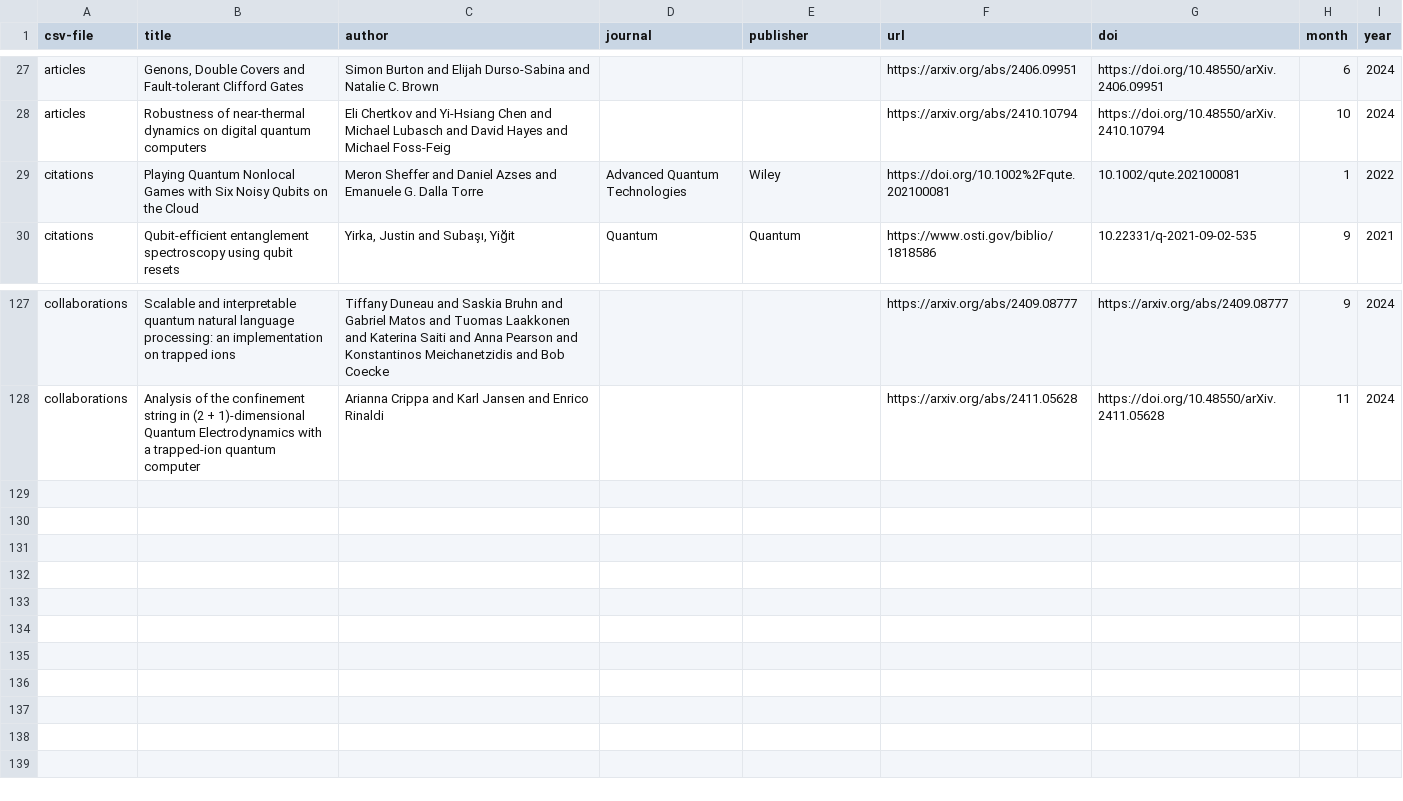
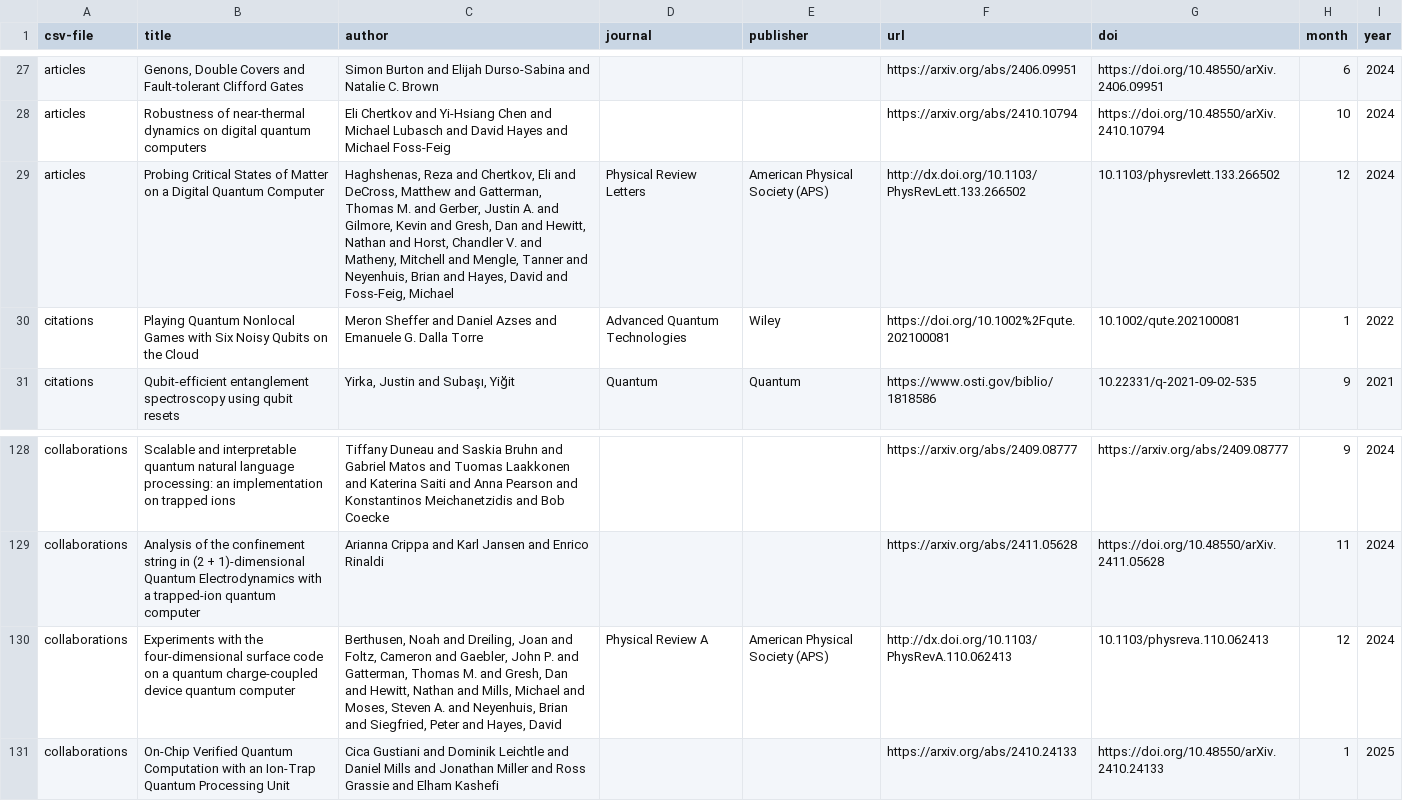
Before and after one commit to CQCL/quantinuum-publications, a CSV file: csv/hardware-references.csv, drawn as a sheet; only a part is shown, gaps mark what is left out; the diff names each change by its address in the sheet, - before the commit and + after, or states it on an @@ line.

```diff
--- a/csv/hardware-references.csv
+++ b/csv/hardware-references.csv
+row 29: articles | Probing Critical States of Matter on a Digital Quantum Computer | Haghshenas, Reza and Chertkov, Eli and DeCross, Matthew and Gatterman, Thomas M. and Gerber, Justin A. and Gilmore, Kevin and Gresh, Dan and Hewitt, Nathan and Horst, Chandler V. and Matheny, Mitchell and Mengle, Tanner and Neyenhuis, Brian and Hayes, David and Foss-Feig, Michael | Physical Review Letters | American Physical Society (APS) | http://dx.doi.org/10.1103/PhysRevLett.133.266502 | 10.1103/physrevlett.133.266502 | 12 | 2024
+row 130: collaborations | Experiments with the four-dimensional surface code on a quantum charge-coupled device quantum computer | Berthusen, Noah and Dreiling, Joan and Foltz, Cameron and Gaebler, John P. and Gatterman, Thomas M. and Gresh, Dan and Hewitt, Nathan and Mills, Michael and Moses, Steven A. and Neyenhuis, Brian and Siegfried, Peter and Hayes, David | Physical Review A | American Physical Society (APS) | http://dx.doi.org/10.1103/PhysRevA.110.062413 | 10.1103/physreva.110.062413 | 12 | 2024
+row 131: collaborations | On-Chip Verified Quantum Computation with an Ion-Trap Quantum Processing Unit | Cica Gustiani and Dominik Leichtle and Daniel Mills and Jonathan Miller and Ross Grassie and Elham Kashefi |  |  | https://arxiv.org/abs/2410.24133 | https://doi.org/10.48550/arXiv.2410.24133 | 1 | 2025
```
Also changed, not shown: csv/hardware-articles.csv, csv/hardware-collaborations.csv, 1 other file.
